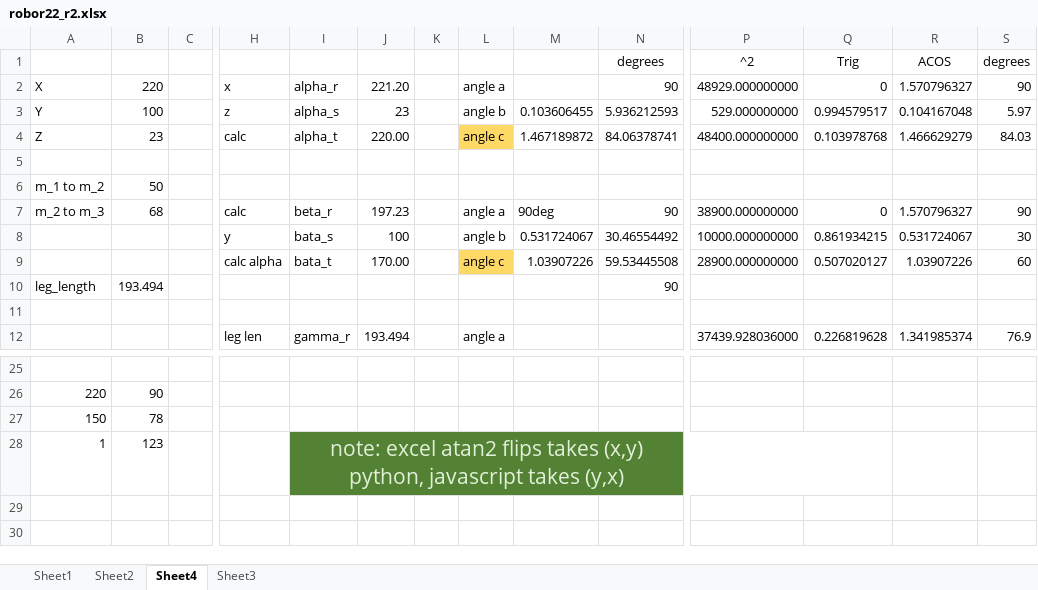
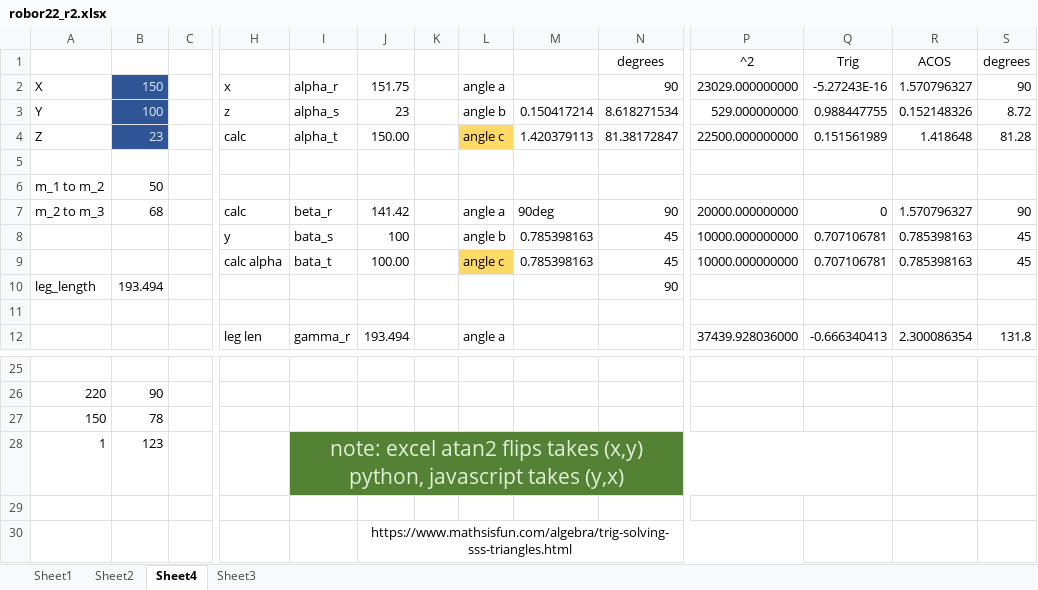
Before and after one commit to philstenning/Hexapotamaus, an Excel workbook: excel-data/robor22_r2.xlsx, sheet Sheet4, drawn as a sheet; only a part is shown, gaps mark what is left out; values as stored, in another font and other column widths than the file's, no borders; removed rows and columns are numbered as before the commit, all else as after; rows hold the shown columns only; the diff covers the shown part only; the diff names each change by its address in the sheet, - before the commit and + after, or states it on an @@ line.

```diff
--- a/excel-data/robor22_r2.xlsx (sheet Sheet4)
+++ b/excel-data/robor22_r2.xlsx (sheet Sheet4)
-B2: 220
+B2: 150
@@ B2:B4 fill: none → #2F5597, text colour: black → #DEEBF7 @@
-J2: 221.20
+J2: 151.75
-P2 (^2): 48929.000000000
+P2 (^2): 23029.000000000
-Q2 (Trig): 0
+Q2 (Trig): -5.27243E-16
-M3: 0.103606455
+M3: 0.150417214
-N3 (degrees): 5.936212593
+N3 (degrees): 8.618271534
-Q3 (Trig): 0.994579517
+Q3 (Trig): 0.988447755
-R3 (ACOS): 0.104167048
+R3 (ACOS): 0.152148326
-S3 (degrees): 5.97
+S3 (degrees): 8.72
-J4: 220.00
+J4: 150.00
-M4: 1.467189872
+M4: 1.420379113
-N4 (degrees): 84.06378741
+N4 (degrees): 81.38172847
-P4 (^2): 48400.000000000
+P4 (^2): 22500.000000000
-Q4 (Trig): 0.103978768
+Q4 (Trig): 0.151561989
-R4 (ACOS): 1.466629279
+R4 (ACOS): 1.418648
-S4 (degrees): 84.03
+S4 (degrees): 81.28
-J7: 197.23
+J7: 141.42
-P7 (^2): 38900.000000000
+P7 (^2): 20000.000000000
-M8: 0.531724067
+M8: 0.785398163
-N8 (degrees): 30.46554492
+N8 (degrees): 45
-Q8 (Trig): 0.861934215
+Q8 (Trig): 0.707106781
-R8 (ACOS): 0.531724067
+R8 (ACOS): 0.785398163
-S8 (degrees): 30
+S8 (degrees): 45
-row 9:  |  |  | calc alpha | bata_t | 170.00 |  | angle c | 1.03907226 | 59.53445508 | 28900.000000000 | 0.507020127 | 1.03907226 | 60
+row 9:  |  |  | calc alpha | bata_t | 100.00 |  | angle c | 0.785398163 | 45 | 10000.000000000 | 0.707106781 | 0.785398163 | 45
-Q12 (Trig): 0.226819628
+Q12 (Trig): -0.666340413
-R12 (ACOS): 1.341985374
+R12 (ACOS): 2.300086354
-S12 (degrees): 76.9
+S12 (degrees): 131.8
+row 29: (empty)
+row 30:  |  |  |  |  | https://www.mathsisfun.com/algebra/trig-solving-sss-triangles.html
```
Also changed, not shown: 2 added rows, 2 removed rows and 7 edited cells elsewhere in this sheet, 15 other files.
